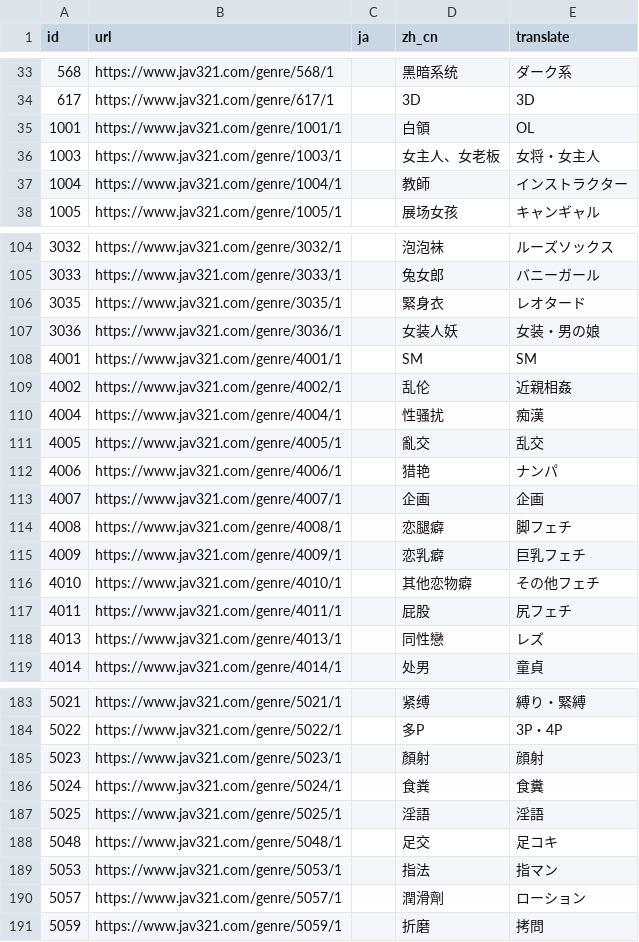
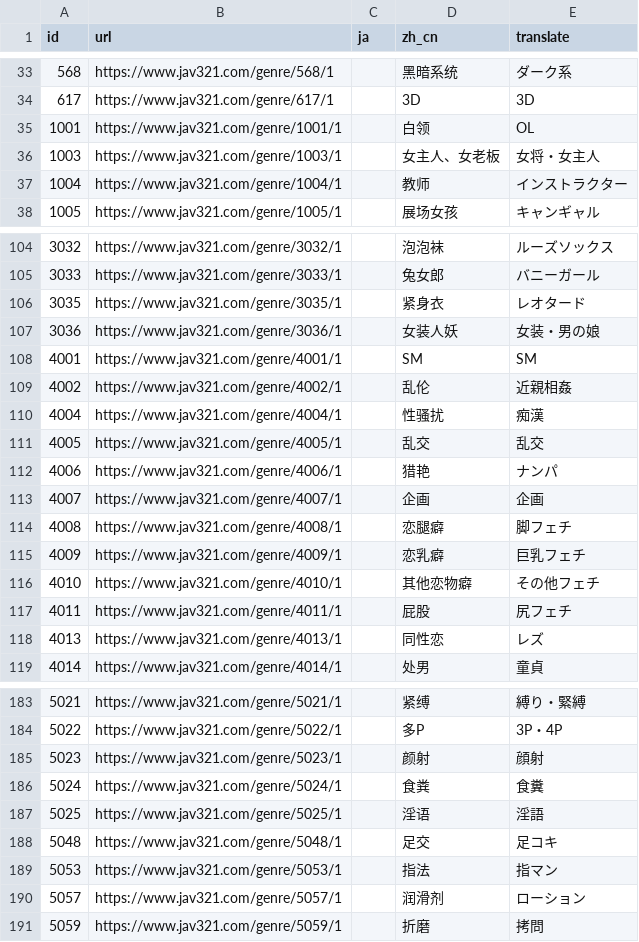
Before and after one commit to MagicBude/jav-idol-db, a CSV file: data/genre/genre_jav321.csv, drawn as a sheet; only a part is shown, gaps mark what is left out; the diff covers the shown part only.

```diff
--- a/data/genre/genre_jav321.csv
+++ b/data/genre/genre_jav321.csv
@@ -34,5 +34,5 @@
 617,https://www.jav321.com/genre/617/1,,3D,3D
-1001,https://www.jav321.com/genre/1001/1,,白領,OL
+1001,https://www.jav321.com/genre/1001/1,,白领,OL
 1003,https://www.jav321.com/genre/1003/1,,女主人、女老板,女将・女主人
-1004,https://www.jav321.com/genre/1004/1,,教師,インストラクター
+1004,https://www.jav321.com/genre/1004/1,,教师,インストラクター
 1005,https://www.jav321.com/genre/1005/1,,展场女孩,キャンギャル
@@ -105,3 +105,3 @@
 3033,https://www.jav321.com/genre/3033/1,,兔女郎,バニーガール
-3035,https://www.jav321.com/genre/3035/1,,緊身衣,レオタード
+3035,https://www.jav321.com/genre/3035/1,,紧身衣,レオタード
 3036,https://www.jav321.com/genre/3036/1,,女装人妖,女装・男の娘
@@ -110,3 +110,3 @@
 4004,https://www.jav321.com/genre/4004/1,,性骚扰,痴漢
-4005,https://www.jav321.com/genre/4005/1,,亂交,乱交
+4005,https://www.jav321.com/genre/4005/1,,乱交,乱交
 4006,https://www.jav321.com/genre/4006/1,,猎艳,ナンパ
@@ -117,3 +117,3 @@
 4011,https://www.jav321.com/genre/4011/1,,屁股,尻フェチ
-4013,https://www.jav321.com/genre/4013/1,,同性戀,レズ
+4013,https://www.jav321.com/genre/4013/1,,同性恋,レズ
 4014,https://www.jav321.com/genre/4014/1,,处男,童貞
@@ -184,8 +184,8 @@
 5022,https://www.jav321.com/genre/5022/1,,多P,3P・4P
-5023,https://www.jav321.com/genre/5023/1,,顏射,顔射
+5023,https://www.jav321.com/genre/5023/1,,颜射,顔射
 5024,https://www.jav321.com/genre/5024/1,,食粪,食糞
-5025,https://www.jav321.com/genre/5025/1,,淫語,淫語
+5025,https://www.jav321.com/genre/5025/1,,淫语,淫語
 5048,https://www.jav321.com/genre/5048/1,,足交,足コキ
 5053,https://www.jav321.com/genre/5053/1,,指法,指マン
-5057,https://www.jav321.com/genre/5057/1,,潤滑劑,ローション
+5057,https://www.jav321.com/genre/5057/1,,润滑剂,ローション
 5059,https://www.jav321.com/genre/5059/1,,折磨,拷問
```
Also changed, not shown: 25 edited cells elsewhere in this file, data/genre/genre_avsox.csv, data/genre/genre_javdb.csv, 6 other files.
